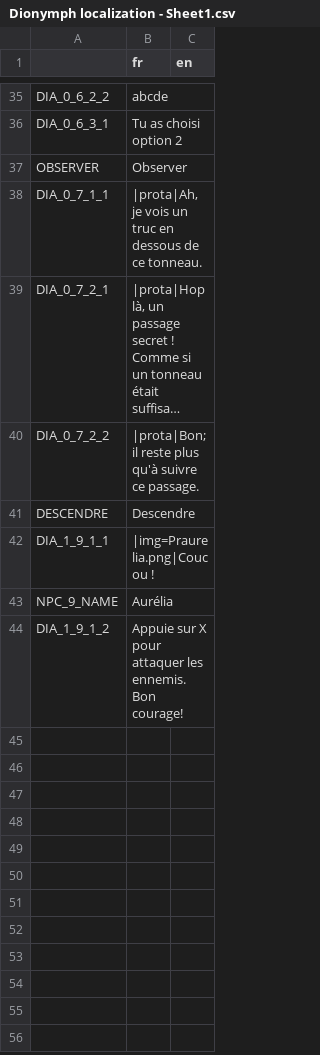
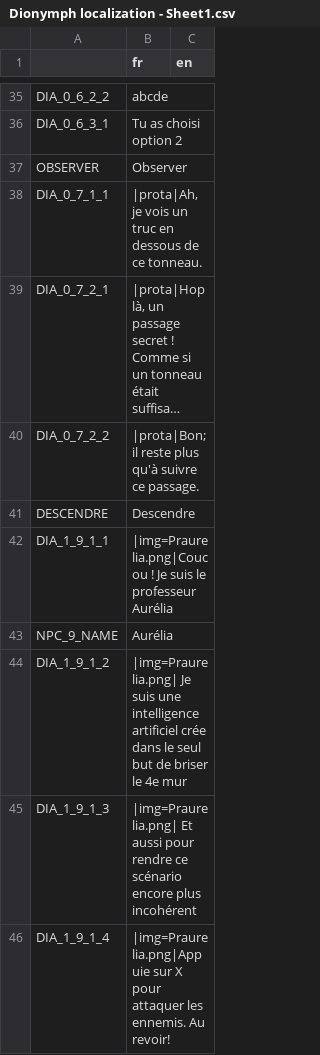
Before and after one commit to info-telecom-strasbourg/dionymph, a CSV file: Text/Dionymph localization - Sheet1.csv, drawn as a sheet; only a part is shown, gaps mark what is left out; long unchanged cells end in ….

```diff
--- a/Text/Dionymph localization - Sheet1.csv
+++ b/Text/Dionymph localization - Sheet1.csv
@@ -41,4 +41,6 @@ DIA_0_7_2_2,|prota|Bon; il reste plus qu'à suivre ce passage.,
 DESCENDRE,Descendre,
-DIA_1_9_1_1,|img=Praurelia.png|Coucou !,
+DIA_1_9_1_1,|img=Praurelia.png|Coucou ! Je suis le professeur Aurélia ,
 NPC_9_NAME,Aurélia,
-DIA_1_9_1_2,Appuie sur X pour attaquer les ennemis. Bon courage!,
+DIA_1_9_1_2,|img=Praurelia.png| Je suis une intelligence artificiel crée dans le seul but de briser le  4e mur ,
+DIA_1_9_1_3,|img=Praurelia.png| Et aussi pour rendre ce scénario encore plus incohérent,
+DIA_1_9_1_4,|img=Praurelia.png|Appuie sur X pour attaquer les ennemis. Au revoir!,
```
Also changed, not shown: 2 other files.
